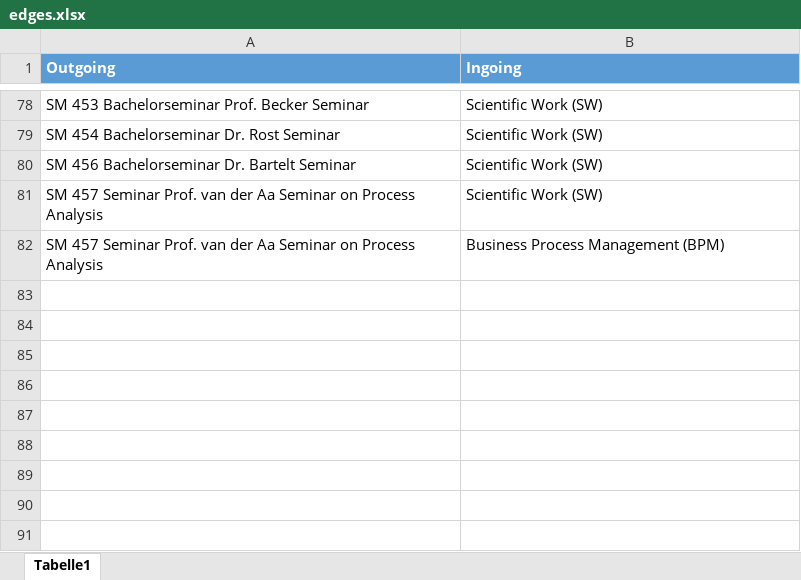
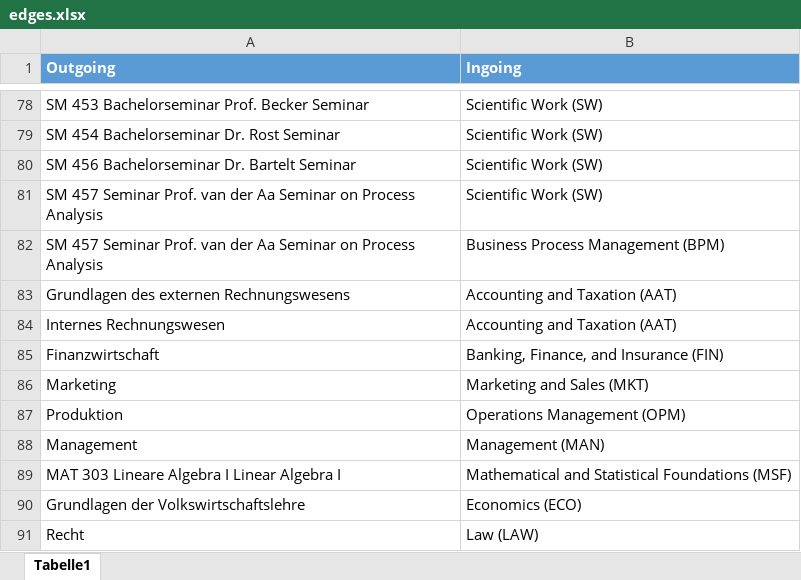
Before and after one commit to ueaul/Course_Suggestion, an Excel workbook: 01_BachelorWifoMannheim/04_Graph/edges.xlsx, sheet Tabelle1, drawn as a sheet; only a part is shown, gaps mark what is left out; values as stored, in another font and other column widths than the file's, no borders; the diff covers the shown part only; the diff names each change by its address in the sheet, - before the commit and + after, or states it on an @@ line.

```diff
--- a/01_BachelorWifoMannheim/04_Graph/edges.xlsx (sheet Tabelle1)
+++ b/01_BachelorWifoMannheim/04_Graph/edges.xlsx (sheet Tabelle1)
@@ row 83 unhidden: Grundlagen des externen Rechnungswesens | Accounting and Taxation (AAT) @@
@@ row 84 unhidden: Internes Rechnungswesen | Accounting and Taxation (AAT) @@
@@ row 85 unhidden: Finanzwirtschaft | Banking, Finance, and Insurance (FIN) @@
@@ row 86 unhidden: Marketing | Marketing and Sales (MKT) @@
@@ row 87 unhidden: Produktion | Operations Management (OPM) @@
@@ row 88 unhidden: Management | Management (MAN) @@
@@ row 89 unhidden: MAT 303 Lineare Algebra I Linear Algebra I | Mathematical and Statistical Foundations (MSF) @@
@@ row 90 unhidden: Grundlagen der Volkswirtschaftslehre | Economics (ECO) @@
@@ row 91 unhidden: Recht | Law (LAW) @@
```
Also changed, not shown: 65 hidden or unhidden rows elsewhere in this sheet, hidden cells, 01_BachelorWifoMannheim/03_Courses/Course44.xlsx, 01_BachelorWifoMannheim/04_Graph/CourseSkillWeights.xlsx, 29 other files.
